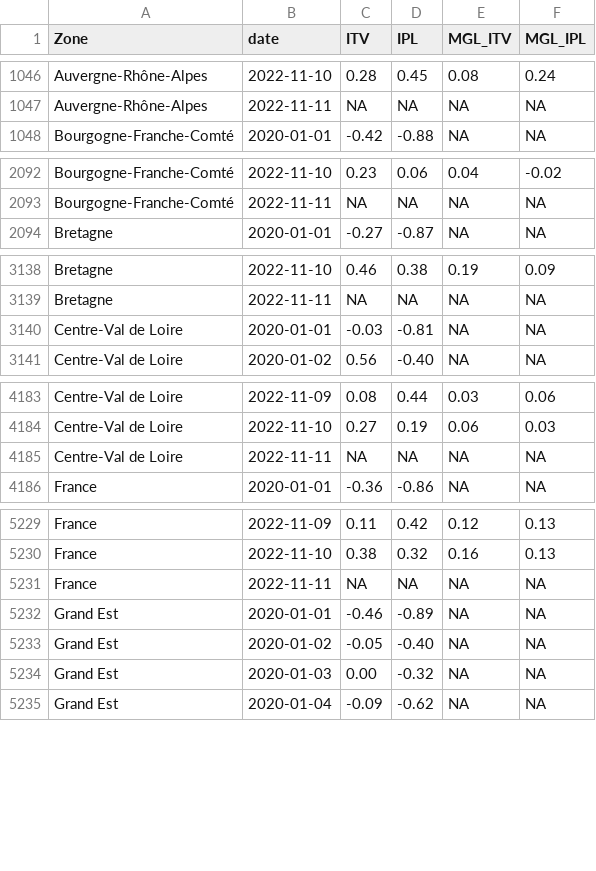
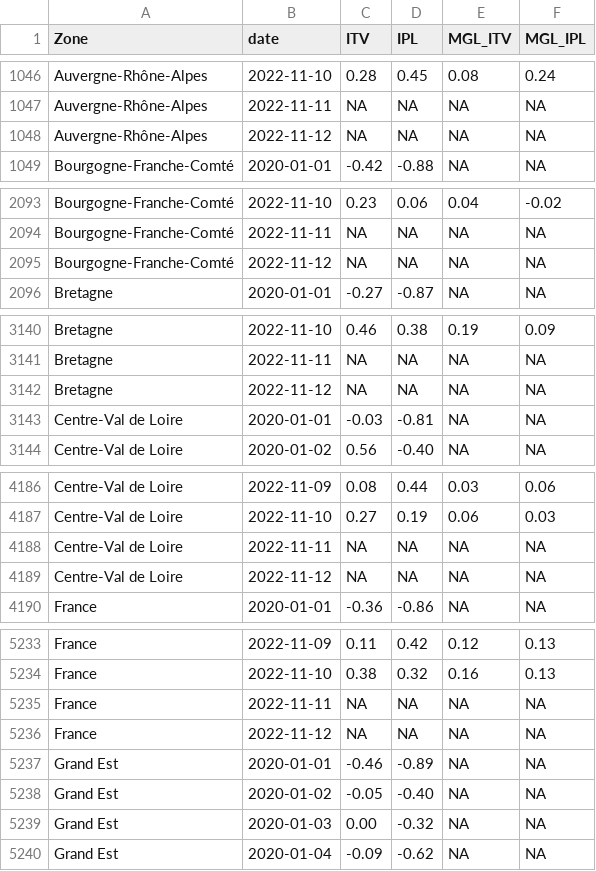
Before and after one commit to CEREMA/data-trafic, a CSV file: fr/latest.csv, drawn as a sheet; only a part is shown, gaps mark what is left out; the diff covers the shown part only.

```diff
--- a/fr/latest.csv
+++ b/fr/latest.csv
@@ -1047,2 +1047,3 @@ Auvergne-Rhône-Alpes,2022-11-10,0.28,0.45,0.08,0.24
 Auvergne-Rhône-Alpes,2022-11-11,NA,NA,NA,NA
+Auvergne-Rhône-Alpes,2022-11-12,NA,NA,NA,NA
 Bourgogne-Franche-Comté,2020-01-01,-0.42,-0.88,NA,NA
@@ -2093,2 +2094,3 @@ Bourgogne-Franche-Comté,2022-11-10,0.23,0.06,0.04,-0.02
 Bourgogne-Franche-Comté,2022-11-11,NA,NA,NA,NA
+Bourgogne-Franche-Comté,2022-11-12,NA,NA,NA,NA
 Bretagne,2020-01-01,-0.27,-0.87,NA,NA
@@ -3139,2 +3141,3 @@ Bretagne,2022-11-10,0.46,0.38,0.19,0.09
 Bretagne,2022-11-11,NA,NA,NA,NA
+Bretagne,2022-11-12,NA,NA,NA,NA
 Centre-Val de Loire,2020-01-01,-0.03,-0.81,NA,NA
@@ -4185,2 +4188,3 @@ Centre-Val de Loire,2022-11-10,0.27,0.19,0.06,0.03
 Centre-Val de Loire,2022-11-11,NA,NA,NA,NA
+Centre-Val de Loire,2022-11-12,NA,NA,NA,NA
 France,2020-01-01,-0.36,-0.86,NA,NA
@@ -5231,2 +5235,3 @@ France,2022-11-10,0.38,0.32,0.16,0.13
 France,2022-11-11,NA,NA,NA,NA
+France,2022-11-12,NA,NA,NA,NA
 Grand Est,2020-01-01,-0.46,-0.89,NA,NA
```
Also changed, not shown: 8 added rows elsewhere in this file, collectivites/paris_brut_latest.csv, collectivites/paris_latest.csv, 2 other files.
